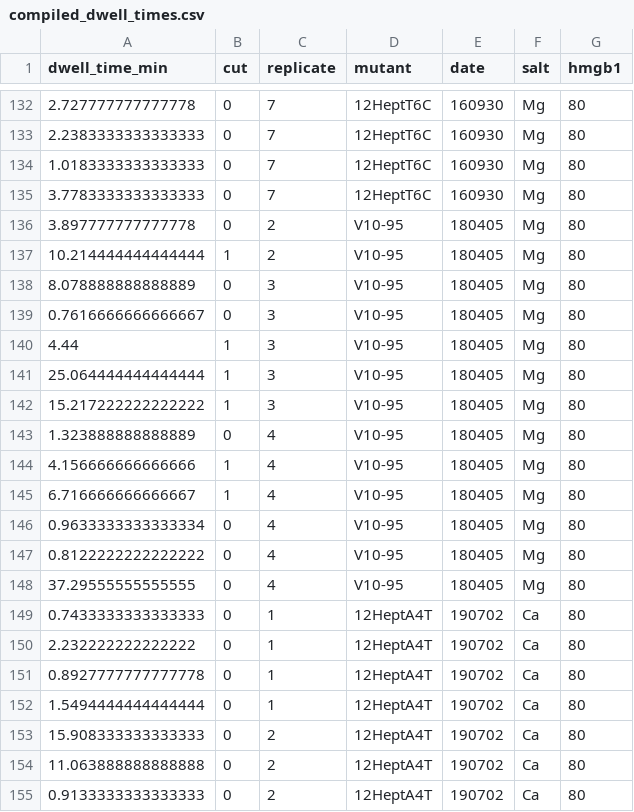
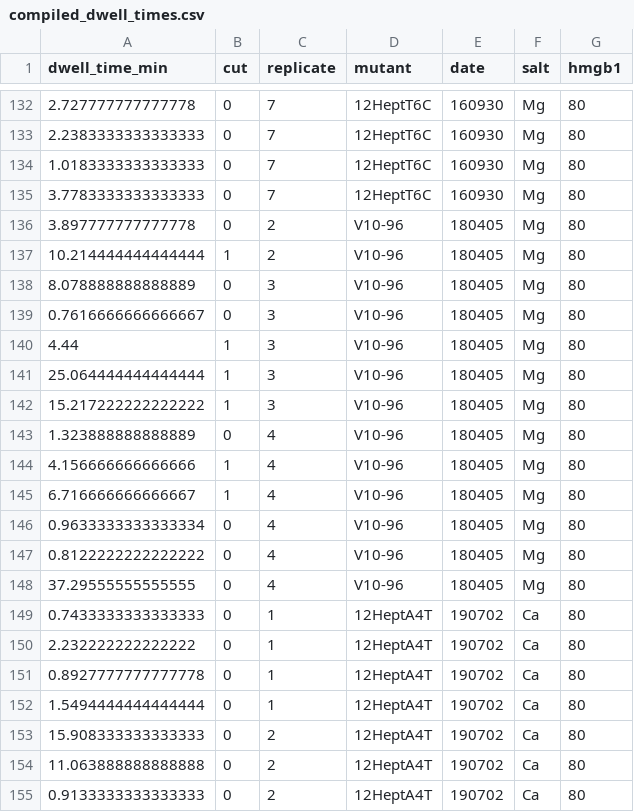
Before and after one commit to RPGroup-PBoC/VDJ, a CSV file: data/compiled_dwell_times.csv, drawn as a sheet; only a part is shown, gaps mark what is left out; the diff covers the shown part only.

```diff
--- a/data/compiled_dwell_times.csv
+++ b/data/compiled_dwell_times.csv
@@ -135,15 +135,15 @@ dwell_time_min,cut,replicate,mutant,date,salt,hmgb1
 3.7783333333333333,0,7,12HeptT6C,160930,Mg,80
-3.897777777777778,0,2,V10-95,180405,Mg,80
-10.214444444444444,1,2,V10-95,180405,Mg,80
-8.078888888888889,0,3,V10-95,180405,Mg,80
-0.7616666666666667,0,3,V10-95,180405,Mg,80
-4.44,1,3,V10-95,180405,Mg,80
-25.064444444444444,1,3,V10-95,180405,Mg,80
-15.217222222222222,1,3,V10-95,180405,Mg,80
-1.323888888888889,0,4,V10-95,180405,Mg,80
-4.156666666666666,1,4,V10-95,180405,Mg,80
-6.716666666666667,1,4,V10-95,180405,Mg,80
-0.9633333333333334,0,4,V10-95,180405,Mg,80
-0.8122222222222222,0,4,V10-95,180405,Mg,80
-37.29555555555555,0,4,V10-95,180405,Mg,80
+3.897777777777778,0,2,V10-96,180405,Mg,80
+10.214444444444444,1,2,V10-96,180405,Mg,80
+8.078888888888889,0,3,V10-96,180405,Mg,80
+0.7616666666666667,0,3,V10-96,180405,Mg,80
+4.44,1,3,V10-96,180405,Mg,80
+25.064444444444444,1,3,V10-96,180405,Mg,80
+15.217222222222222,1,3,V10-96,180405,Mg,80
+1.323888888888889,0,4,V10-96,180405,Mg,80
+4.156666666666666,1,4,V10-96,180405,Mg,80
+6.716666666666667,1,4,V10-96,180405,Mg,80
+0.9633333333333334,0,4,V10-96,180405,Mg,80
+0.8122222222222222,0,4,V10-96,180405,Mg,80
+37.29555555555555,0,4,V10-96,180405,Mg,80
 0.7433333333333333,0,1,12HeptA4T,190702,Ca,80
```
Also changed, not shown: 21 edited cells elsewhere in this file, data/compiled_bead_fates.csv, data/compiled_looping_fraction.csv, 9 other files.
